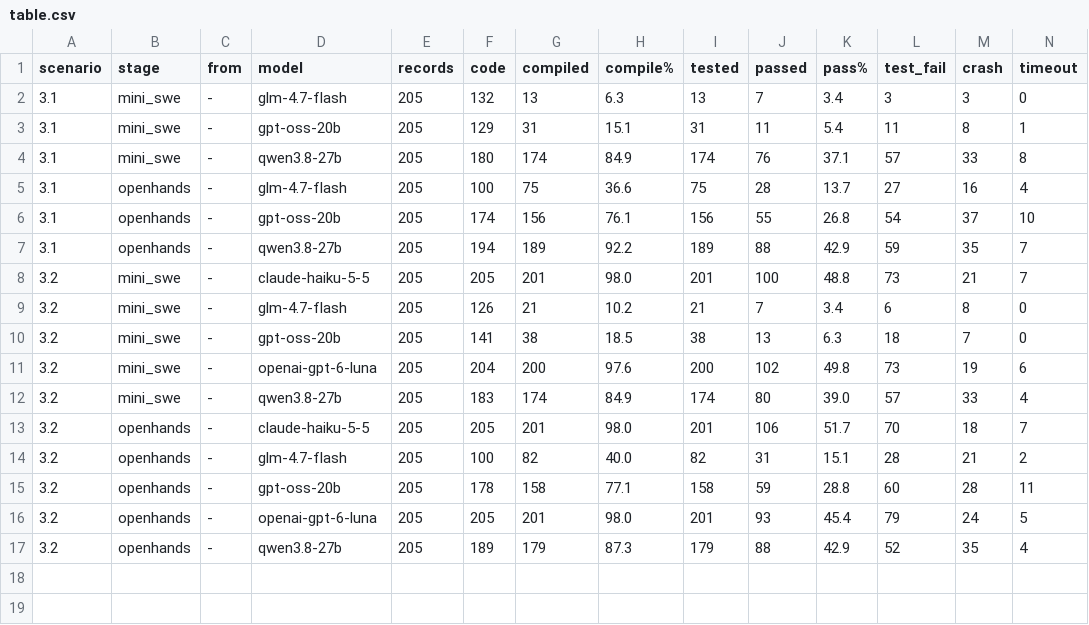
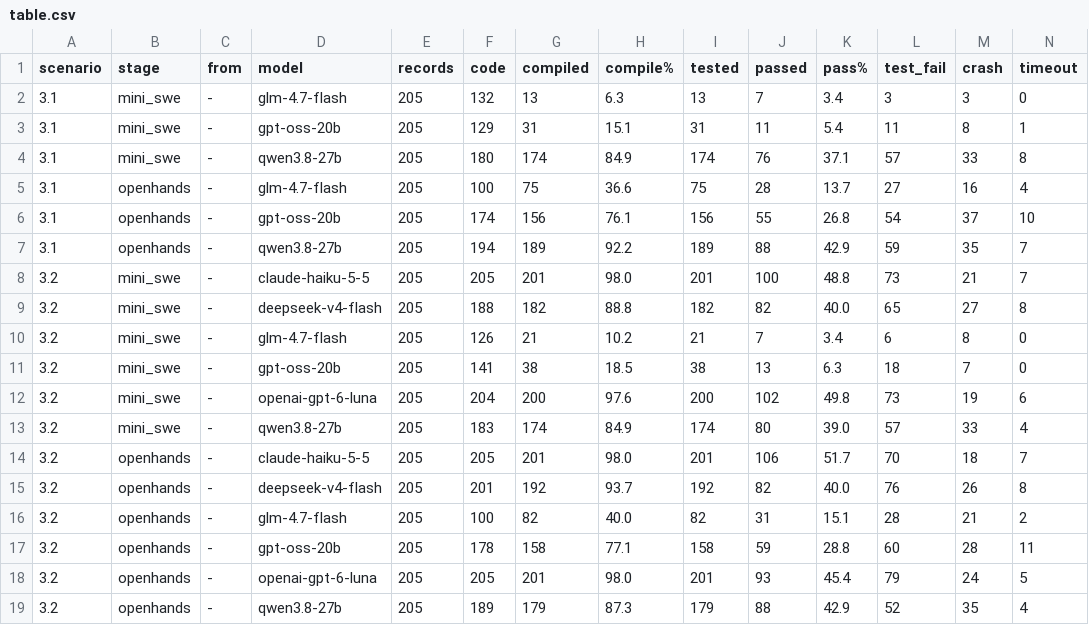
Before and after one commit to banxiangao/winebench, a CSV file: wine_agent/results/table.csv, drawn as a sheet; only a part is shown; rows hold the shown columns only; the diff names each change by its address in the sheet, - before the commit and + after, or states it on an @@ line.

```diff
--- a/wine_agent/results/table.csv
+++ b/wine_agent/results/table.csv
+row 9: 3.2 | mini_swe | - | deepseek-v4-flash | 205 | 188 | 182 | 88.8 | 182 | 82 | 40.0 | 65 | 27 | 8
+row 15: 3.2 | openhands | - | deepseek-v4-flash | 205 | 201 | 192 | 93.7 | 192 | 82 | 40.0 | 76 | 26 | 8
```
Also changed, not shown: results/metrics_settings.csv, 21 other files.
